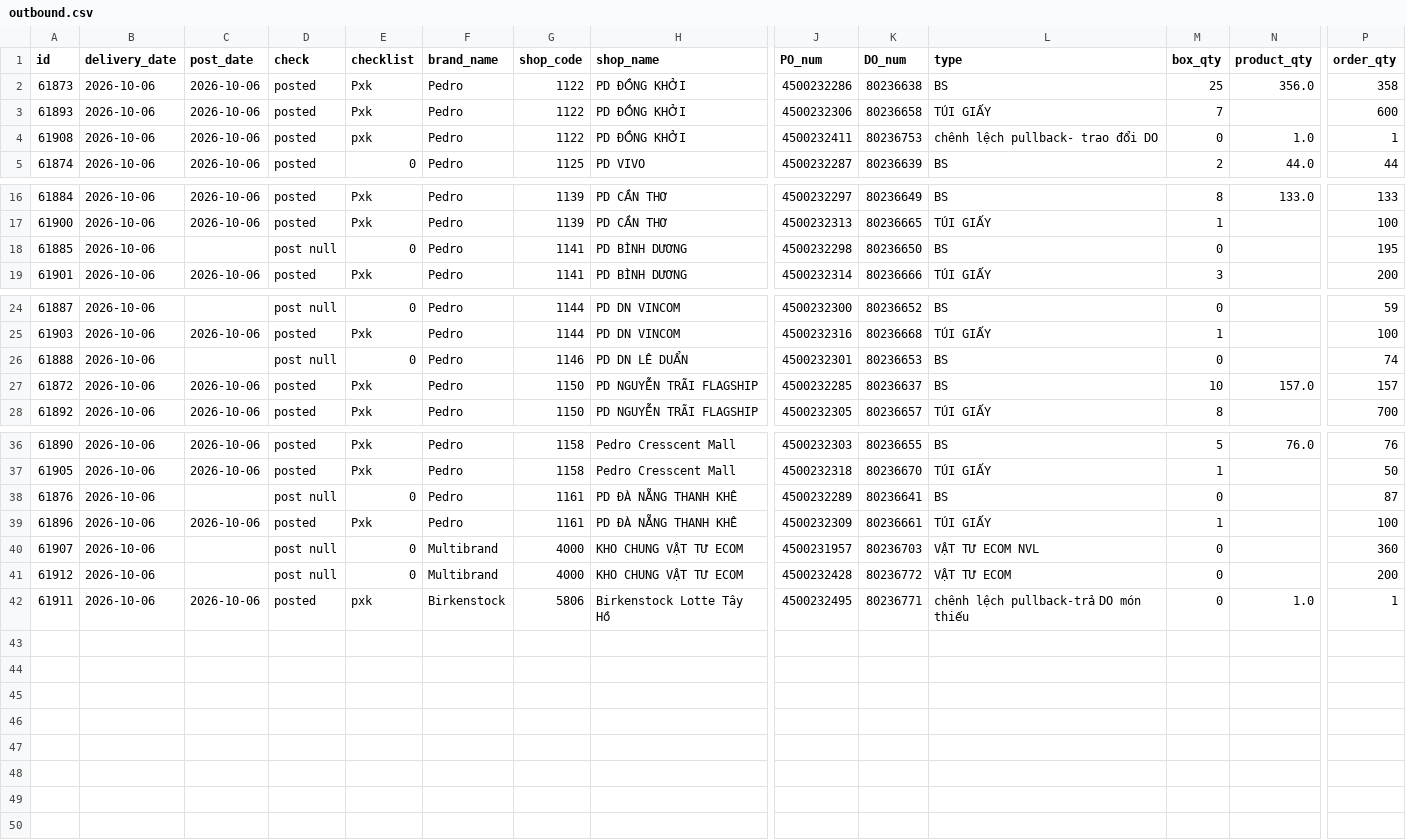
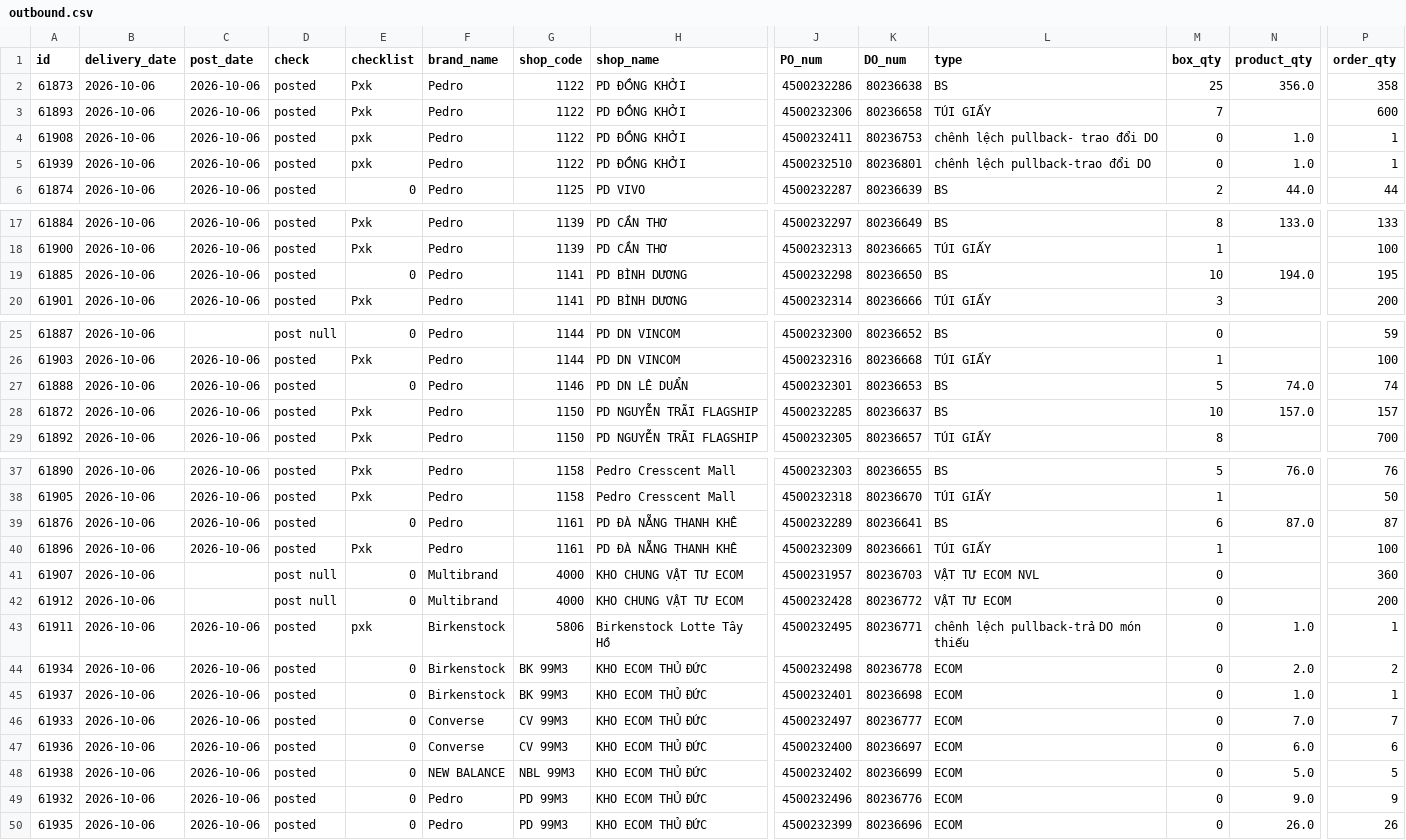
Before and after one commit to thuanmaison113-boop/report, a CSV file: outbound.csv, drawn as a sheet; only a part is shown, gaps mark what is left out; addresses are those after the commit; rows hold the shown columns only; the diff covers the shown part only; the diff names each change by its address in the sheet, - before the commit and + after, or states it on an @@ line.

Commit message:
Update data 2026-10-06 16:10

```diff
--- a/outbound.csv
+++ b/outbound.csv
+row 5: 61939 | 2026-10-06 | 2026-10-06 | posted | pxk | Pedro | 1122 | PD ĐỒNG KHỞI | 4500232510 | 80236801 | chênh lệch pullback-trao đổi DO | 0 | 1.0 | 1
-C19 (post_date): (empty)
+C19 (post_date): 2026-10-06
-D19 (check): post null
+D19 (check): posted
-M19 (box_qty): 0
+M19 (box_qty): 10
-N19 (product_qty): (empty)
+N19 (product_qty): 194.0
-C27 (post_date): (empty)
+C27 (post_date): 2026-10-06
-D27 (check): post null
+D27 (check): posted
-M27 (box_qty): 0
+M27 (box_qty): 5
-N27 (product_qty): (empty)
+N27 (product_qty): 74.0
-C39 (post_date): (empty)
+C39 (post_date): 2026-10-06
-D39 (check): post null
+D39 (check): posted
-M39 (box_qty): 0
+M39 (box_qty): 6
-N39 (product_qty): (empty)
+N39 (product_qty): 87.0
+row 44: 61934 | 2026-10-06 | 2026-10-06 | posted | 0 | Birkenstock | BK 99M3 | KHO ECOM THỦ ĐỨC | 4500232498 | 80236778 | ECOM | 0 | 2.0 | 2
+row 45: 61937 | 2026-10-06 | 2026-10-06 | posted | 0 | Birkenstock | BK 99M3 | KHO ECOM THỦ ĐỨC | 4500232401 | 80236698 | ECOM | 0 | 1.0 | 1
+row 46: 61933 | 2026-10-06 | 2026-10-06 | posted | 0 | Converse | CV 99M3 | KHO ECOM THỦ ĐỨC | 4500232497 | 80236777 | ECOM | 0 | 7.0 | 7
+row 47: 61936 | 2026-10-06 | 2026-10-06 | posted | 0 | Converse | CV 99M3 | KHO ECOM THỦ ĐỨC | 4500232400 | 80236697 | ECOM | 0 | 6.0 | 6
+row 48: 61938 | 2026-10-06 | 2026-10-06 | posted | 0 | NEW BALANCE | NBL 99M3 | KHO ECOM THỦ ĐỨC | 4500232402 | 80236699 | ECOM | 0 | 5.0 | 5
+row 49: 61932 | 2026-10-06 | 2026-10-06 | posted | 0 | Pedro | PD 99M3 | KHO ECOM THỦ ĐỨC | 4500232496 | 80236776 | ECOM | 0 | 9.0 | 9
+row 50: 61935 | 2026-10-06 | 2026-10-06 | posted | 0 | Pedro | PD 99M3 | KHO ECOM THỦ ĐỨC | 4500232399 | 80236696 | ECOM | 0 | 26.0 | 26
```
Also changed, not shown: 4 edited cells elsewhere in this file, inbound.csv.
